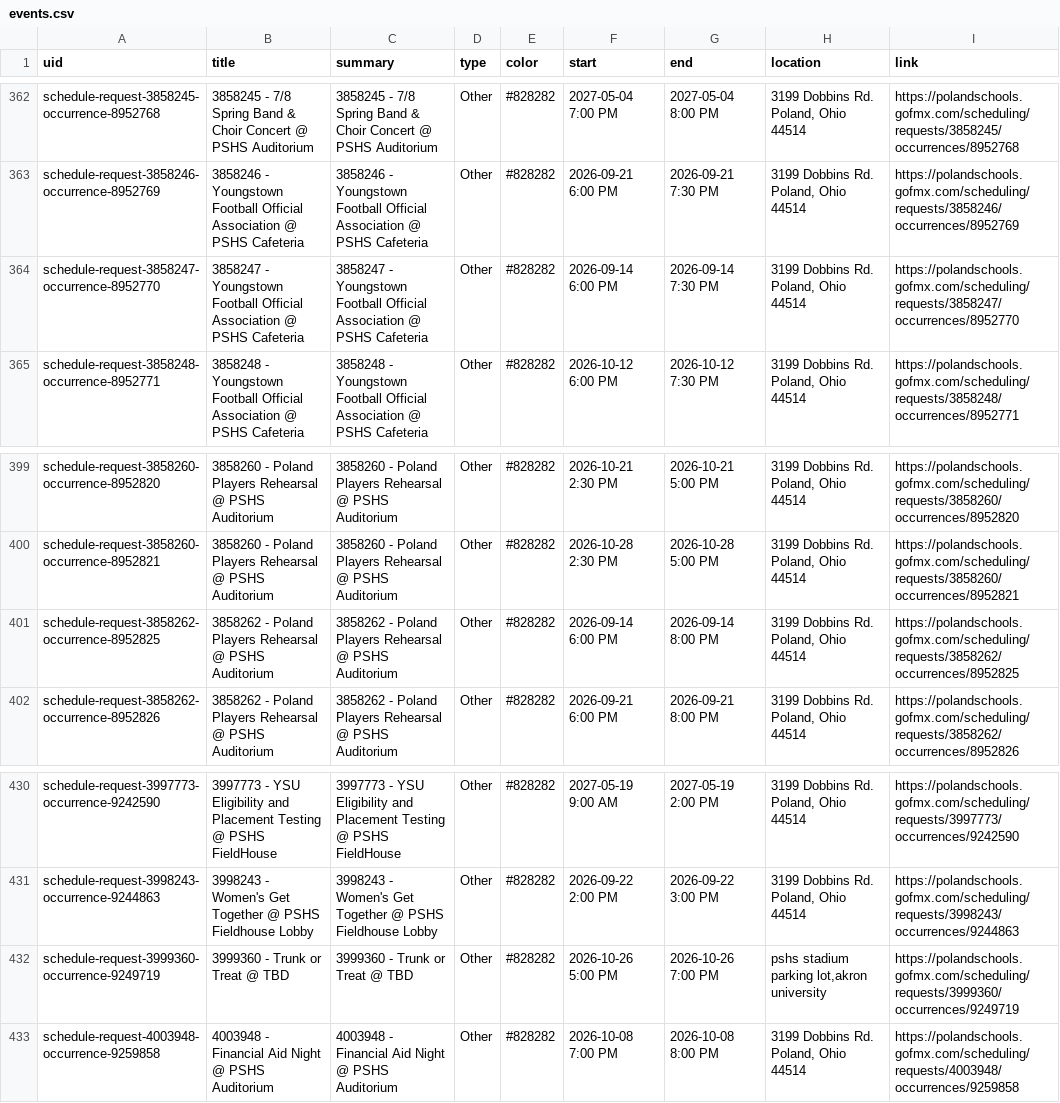
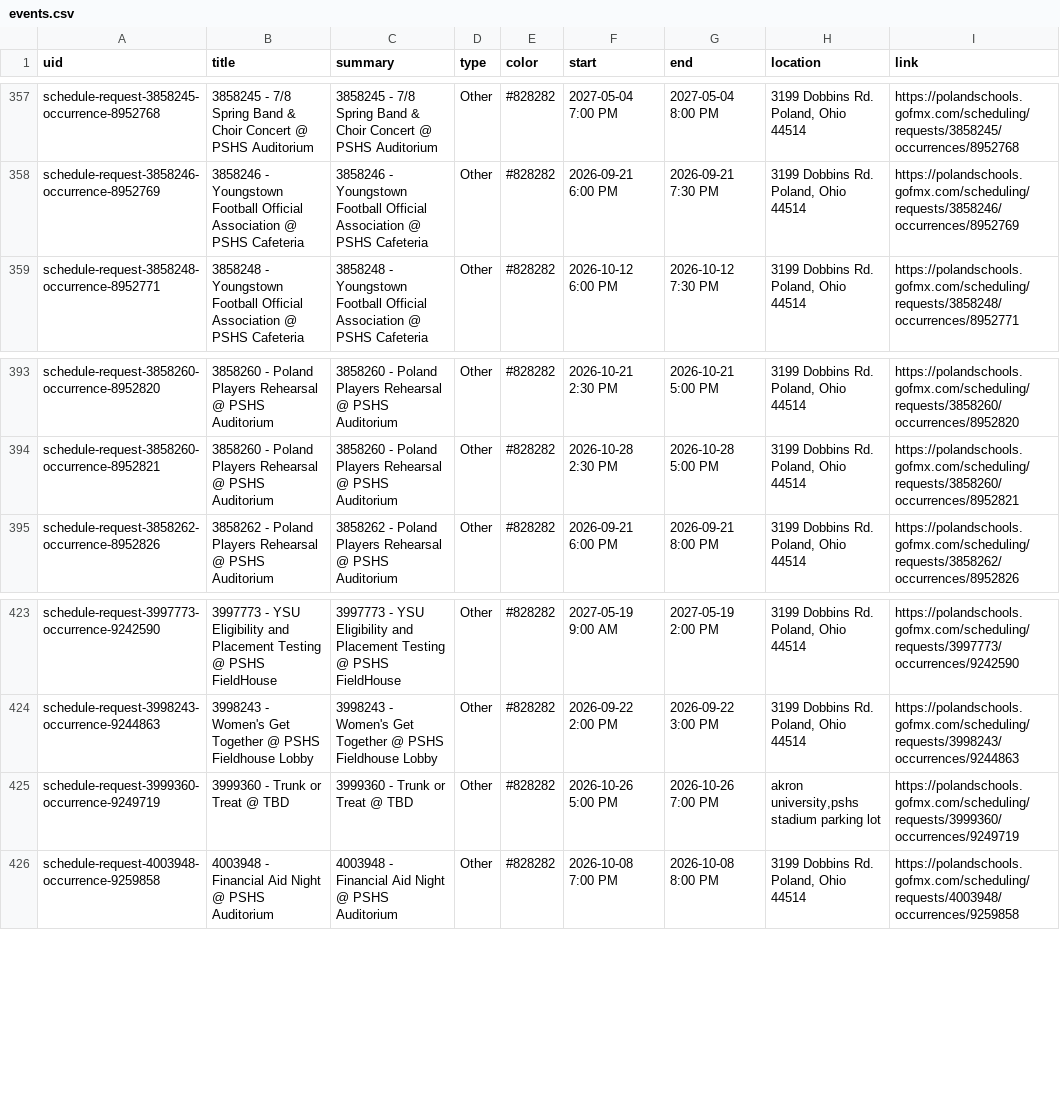
Before and after one commit to nruggieri-poland/calendar, a CSV file: output/events.csv, drawn as a sheet; only a part is shown, gaps mark what is left out; the diff covers the shown part only.

```diff
--- a/output/events.csv
+++ b/output/events.csv
@@ -363,3 +358,2 @@ schedule-request-3858245-occurrence-8952768,3858245 - 7/8 Spring Band & Choir Co
 schedule-request-3858246-occurrence-8952769,3858246 - Youngstown Football Official Association @ PSHS Cafeteria,3858246 - Youngstown Football Official Association @ PSHS Cafeteria,Other,#828282,2026-09-21 6:00 PM,2026-09-21 7:30 PM,"3199 Dobbins Rd. Poland, Ohio 44514",https://polandschools.gofmx.com/scheduling/requests/3858246/occurrences/8952769
-schedule-request-3858247-occurrence-8952770,3858247 - Youngstown Football Official Association @ PSHS Cafeteria,3858247 - Youngstown Football Official Association @ PSHS Cafeteria,Other,#828282,2026-09-14 6:00 PM,2026-09-14 7:30 PM,"3199 Dobbins Rd. Poland, Ohio 44514",https://polandschools.gofmx.com/scheduling/requests/3858247/occurrences/8952770
 schedule-request-3858248-occurrence-8952771,3858248 - Youngstown Football Official Association @ PSHS Cafeteria,3858248 - Youngstown Football Official Association @ PSHS Cafeteria,Other,#828282,2026-10-12 6:00 PM,2026-10-12 7:30 PM,"3199 Dobbins Rd. Poland, Ohio 44514",https://polandschools.gofmx.com/scheduling/requests/3858248/occurrences/8952771
@@ -400,3 +394,2 @@ schedule-request-3858260-occurrence-8952820,3858260 - Poland Players Rehearsal @
 schedule-request-3858260-occurrence-8952821,3858260 - Poland Players Rehearsal @ PSHS Auditorium,3858260 - Poland Players Rehearsal @ PSHS Auditorium,Other,#828282,2026-10-28 2:30 PM,2026-10-28 5:00 PM,"3199 Dobbins Rd. Poland, Ohio 44514",https://polandschools.gofmx.com/scheduling/requests/3858260/occurrences/8952821
-schedule-request-3858262-occurrence-8952825,3858262 - Poland Players Rehearsal @ PSHS Auditorium,3858262 - Poland Players Rehearsal @ PSHS Auditorium,Other,#828282,2026-09-14 6:00 PM,2026-09-14 8:00 PM,"3199 Dobbins Rd. Poland, Ohio 44514",https://polandschools.gofmx.com/scheduling/requests/3858262/occurrences/8952825
 schedule-request-3858262-occurrence-8952826,3858262 - Poland Players Rehearsal @ PSHS Auditorium,3858262 - Poland Players Rehearsal @ PSHS Auditorium,Other,#828282,2026-09-21 6:00 PM,2026-09-21 8:00 PM,"3199 Dobbins Rd. Poland, Ohio 44514",https://polandschools.gofmx.com/scheduling/requests/3858262/occurrences/8952826
@@ -431,3 +424,3 @@ schedule-request-3997773-occurrence-9242590,3997773 - YSU Eligibility and Placem
 schedule-request-3998243-occurrence-9244863,3998243 - Women's Get Together @ PSHS Fieldhouse Lobby,3998243 - Women's Get Together @ PSHS Fieldhouse Lobby,Other,#828282,2026-09-22 2:00 PM,2026-09-22 3:00 PM,"3199 Dobbins Rd. Poland, Ohio 44514",https://polandschools.gofmx.com/scheduling/requests/3998243/occurrences/9244863
-schedule-request-3999360-occurrence-9249719,3999360 - Trunk or Treat @ TBD,3999360 - Trunk or Treat @ TBD,Other,#828282,2026-10-26 5:00 PM,2026-10-26 7:00 PM,"pshs stadium parking lot,akron university",https://polandschools.gofmx.com/scheduling/requests/3999360/occurrences/9249719
+schedule-request-3999360-occurrence-9249719,3999360 - Trunk or Treat @ TBD,3999360 - Trunk or Treat @ TBD,Other,#828282,2026-10-26 5:00 PM,2026-10-26 7:00 PM,"akron university,pshs stadium parking lot",https://polandschools.gofmx.com/scheduling/requests/3999360/occurrences/9249719
 schedule-request-4003948-occurrence-9259858,4003948 - Financial Aid Night @ PSHS Auditorium,4003948 - Financial Aid Night @ PSHS Auditorium,Other,#828282,2026-10-08 7:00 PM,2026-10-08 8:00 PM,"3199 Dobbins Rd. Poland, Ohio 44514",https://polandschools.gofmx.com/scheduling/requests/4003948/occurrences/9259858
```
Also changed, not shown: 5 removed rows elsewhere in this file, 3 other files.
